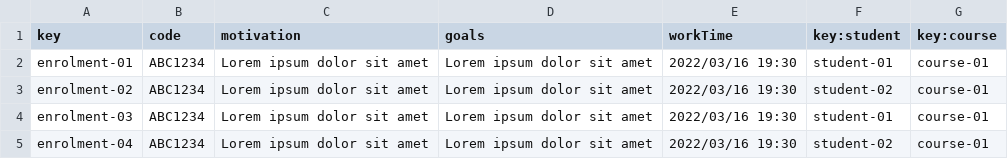
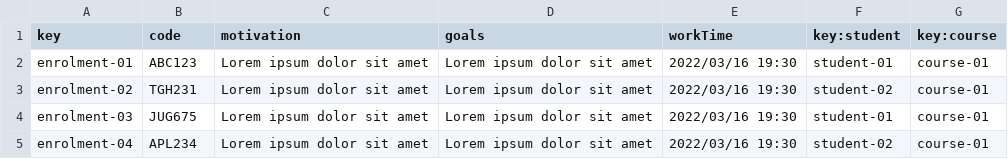
Before and after one commit to albert011/c1.03.14, a CSV file: src/main/webapp/WEB-INF/resources/sample-data/enrolment.csv, drawn as a sheet; the diff names each change by its address in the sheet, - before the commit and + after, or states it on an @@ line.

```diff
--- a/src/main/webapp/WEB-INF/resources/sample-data/enrolment.csv
+++ b/src/main/webapp/WEB-INF/resources/sample-data/enrolment.csv
-B2 (code): ABC1234
+B2 (code): ABC123
-B3 (code): ABC1234
+B3 (code): TGH231
-B4 (code): ABC1234
+B4 (code): JUG675
-B5 (code): ABC1234
+B5 (code): APL234
```
Also changed, not shown: src/main/webapp/WEB-INF/resources/initial-data/user-account.csv, src/main/webapp/WEB-INF/resources/sample-data/activity.csv, 3 other files.
